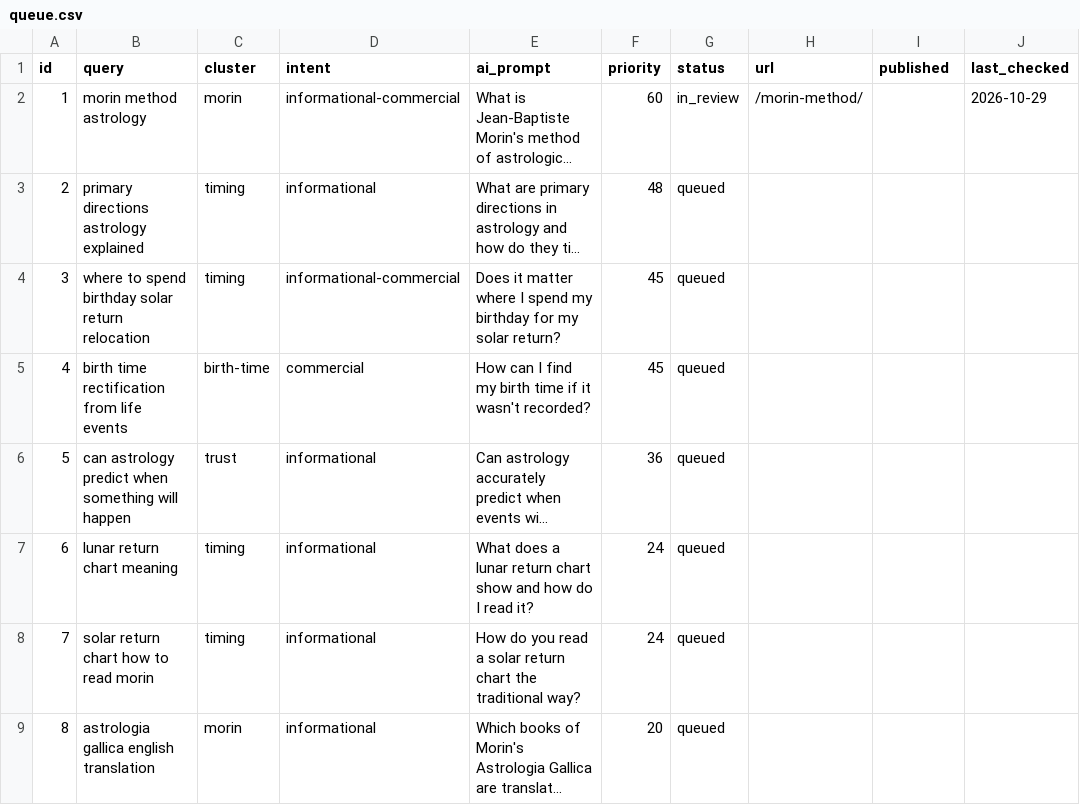
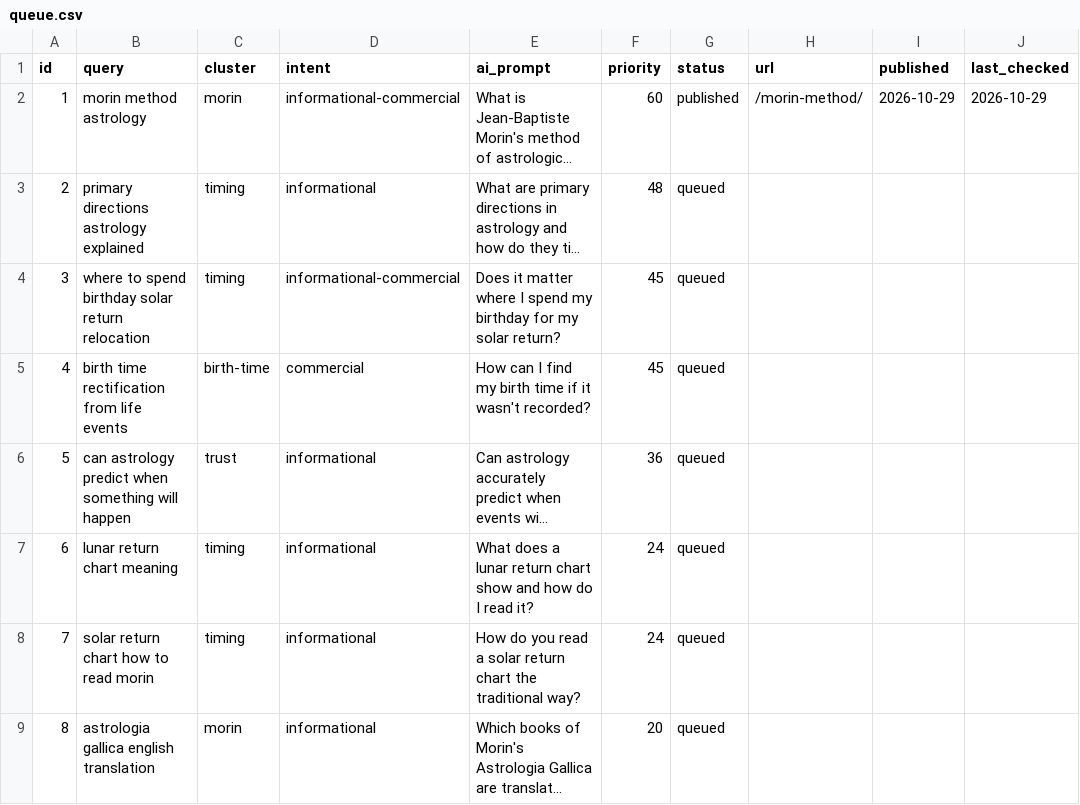
Before and after one commit to somersetnomad/baladanmeri, a CSV file: .organic-engine/queue.csv, drawn as a sheet; long unchanged cells end in …; the diff names each change by its address in the sheet, - before the commit and + after, or states it on an @@ line.

```diff
--- a/.organic-engine/queue.csv
+++ b/.organic-engine/queue.csv
-G2 (status): in_review
+G2 (status): published
-I2 (published): (empty)
+I2 (published): 2026-10-29
```
Also changed, not shown: 1 other file.
